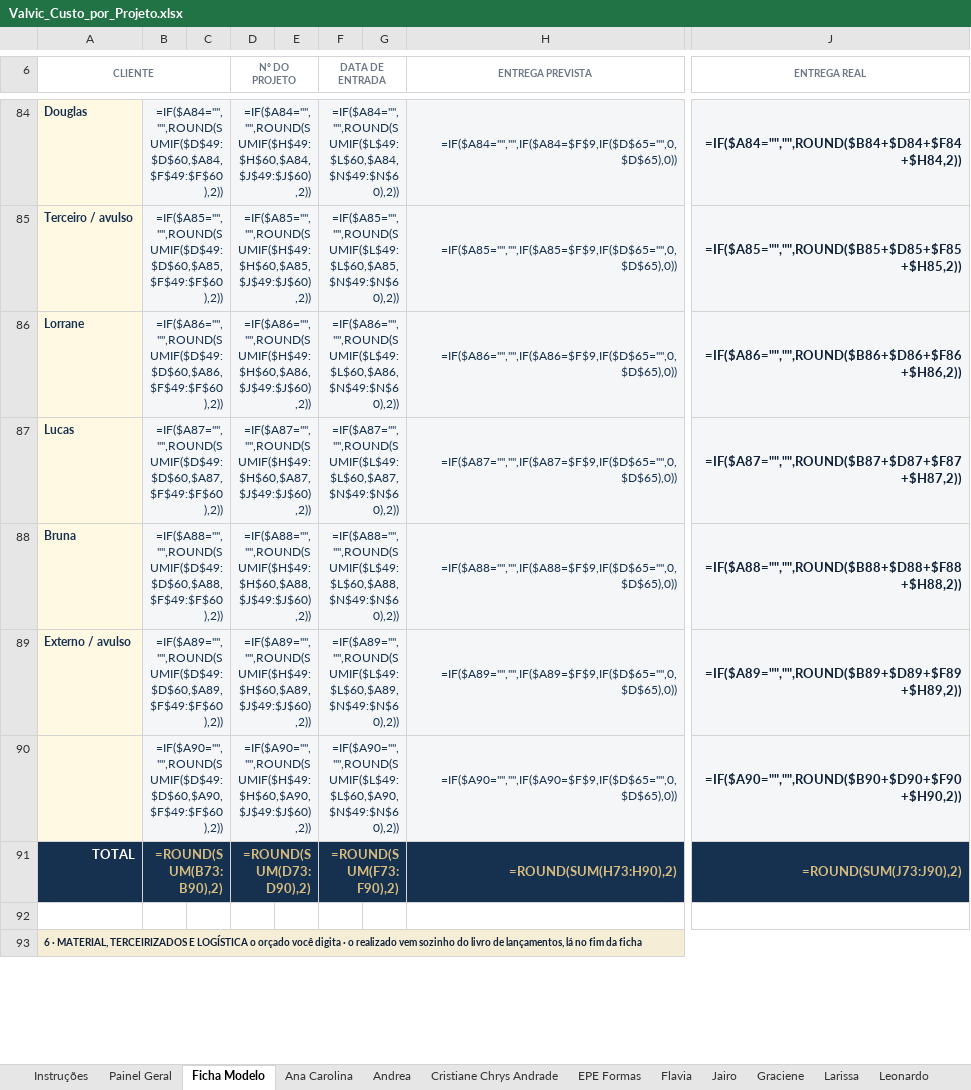
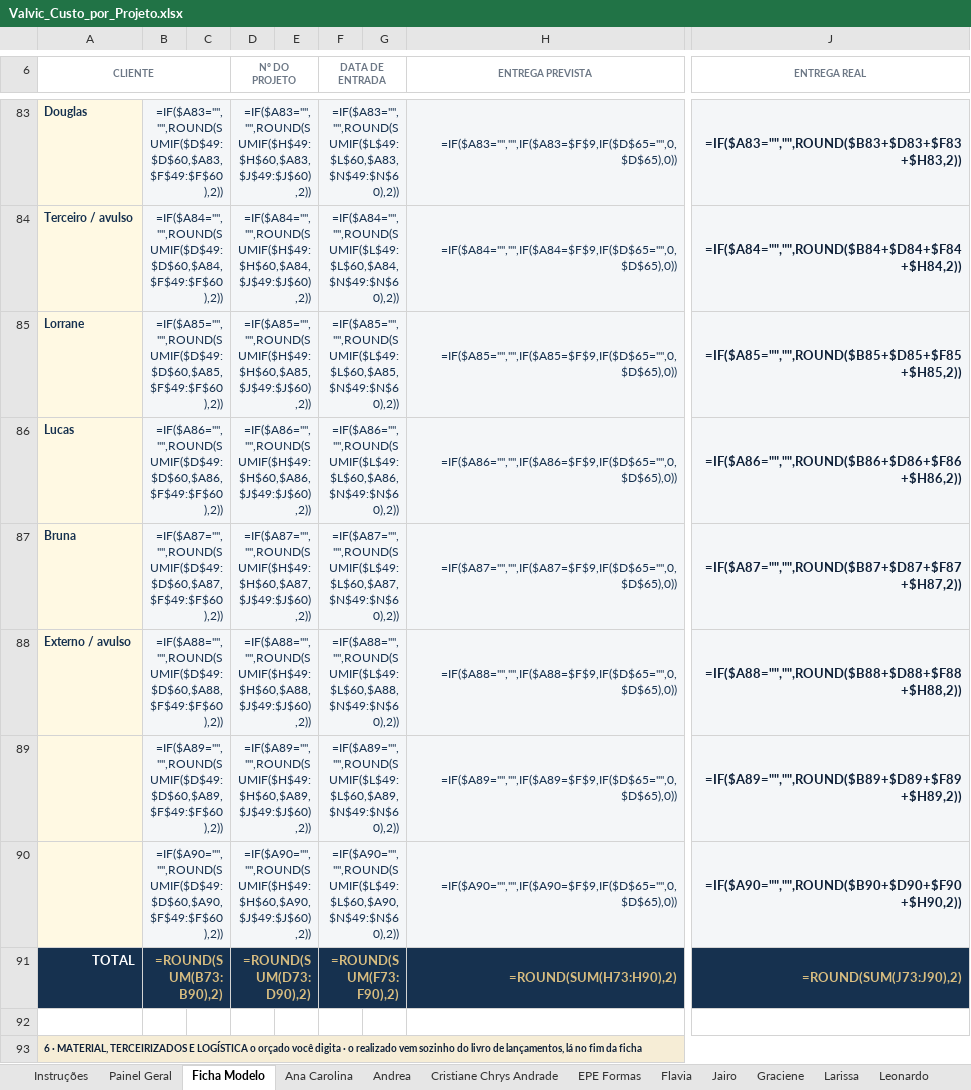
Before and after one commit to valvicmarcenaria-web/valvicorcamentista, an Excel workbook: painel/planilhas/Valvic_Custo_por_Projeto.xlsx, sheet Ficha Modelo, drawn as a sheet; only a part is shown, gaps mark what is left out; values as stored, in another font and other column widths than the file's, no borders; formulas without a stored value are shown as written; conditional formats not drawn; addresses are those after the commit; rows hold the shown columns only; the diff covers the shown part only; the diff names each change by its address in the sheet, - before the commit and + after, or states it on an @@ line.

```diff
--- a/painel/planilhas/Valvic_Custo_por_Projeto.xlsx (sheet Ficha Modelo)
+++ b/painel/planilhas/Valvic_Custo_por_Projeto.xlsx (sheet Ficha Modelo)
-B83: =IF($A84="","",ROUND(SUMIF($D$49:$D$60,$A84,$F$49:$F$60),2))
+B83: =IF($A83="","",ROUND(SUMIF($D$49:$D$60,$A83,$F$49:$F$60),2))
-D83 (Nº DO PROJETO): =IF($A84="","",ROUND(SUMIF($H$49:$H$60,$A84,$J$49:$J$60),2))
+D83 (Nº DO PROJETO): =IF($A83="","",ROUND(SUMIF($H$49:$H$60,$A83,$J$49:$J$60),2))
-F83 (DATA DE ENTRADA): =IF($A84="","",ROUND(SUMIF($L$49:$L$60,$A84,$N$49:$N$60),2))
+F83 (DATA DE ENTRADA): =IF($A83="","",ROUND(SUMIF($L$49:$L$60,$A83,$N$49:$N$60),2))
-H83 (ENTREGA PREVISTA): =IF($A84="","",IF($A84=$F$9,IF($D$65="",0,$D$65),0))
+H83 (ENTREGA PREVISTA): =IF($A83="","",IF($A83=$F$9,IF($D$65="",0,$D$65),0))
-J83 (ENTREGA REAL): =IF($A84="","",ROUND($B84+$D84+$F84+$H84,2))
+J83 (ENTREGA REAL): =IF($A83="","",ROUND($B83+$D83+$F83+$H83,2))
-B84: =IF($A85="","",ROUND(SUMIF($D$49:$D$60,$A85,$F$49:$F$60),2))
+B84: =IF($A84="","",ROUND(SUMIF($D$49:$D$60,$A84,$F$49:$F$60),2))
-D84 (Nº DO PROJETO): =IF($A85="","",ROUND(SUMIF($H$49:$H$60,$A85,$J$49:$J$60),2))
+D84 (Nº DO PROJETO): =IF($A84="","",ROUND(SUMIF($H$49:$H$60,$A84,$J$49:$J$60),2))
-F84 (DATA DE ENTRADA): =IF($A85="","",ROUND(SUMIF($L$49:$L$60,$A85,$N$49:$N$60),2))
+F84 (DATA DE ENTRADA): =IF($A84="","",ROUND(SUMIF($L$49:$L$60,$A84,$N$49:$N$60),2))
-H84 (ENTREGA PREVISTA): =IF($A85="","",IF($A85=$F$9,IF($D$65="",0,$D$65),0))
+H84 (ENTREGA PREVISTA): =IF($A84="","",IF($A84=$F$9,IF($D$65="",0,$D$65),0))
-J84 (ENTREGA REAL): =IF($A85="","",ROUND($B85+$D85+$F85+$H85,2))
+J84 (ENTREGA REAL): =IF($A84="","",ROUND($B84+$D84+$F84+$H84,2))
-B85: =IF($A86="","",ROUND(SUMIF($D$49:$D$60,$A86,$F$49:$F$60),2))
+B85: =IF($A85="","",ROUND(SUMIF($D$49:$D$60,$A85,$F$49:$F$60),2))
-D85 (Nº DO PROJETO): =IF($A86="","",ROUND(SUMIF($H$49:$H$60,$A86,$J$49:$J$60),2))
+D85 (Nº DO PROJETO): =IF($A85="","",ROUND(SUMIF($H$49:$H$60,$A85,$J$49:$J$60),2))
-F85 (DATA DE ENTRADA): =IF($A86="","",ROUND(SUMIF($L$49:$L$60,$A86,$N$49:$N$60),2))
+F85 (DATA DE ENTRADA): =IF($A85="","",ROUND(SUMIF($L$49:$L$60,$A85,$N$49:$N$60),2))
-H85 (ENTREGA PREVISTA): =IF($A86="","",IF($A86=$F$9,IF($D$65="",0,$D$65),0))
+H85 (ENTREGA PREVISTA): =IF($A85="","",IF($A85=$F$9,IF($D$65="",0,$D$65),0))
-J85 (ENTREGA REAL): =IF($A86="","",ROUND($B86+$D86+$F86+$H86,2))
+J85 (ENTREGA REAL): =IF($A85="","",ROUND($B85+$D85+$F85+$H85,2))
-B86: =IF($A87="","",ROUND(SUMIF($D$49:$D$60,$A87,$F$49:$F$60),2))
+B86: =IF($A86="","",ROUND(SUMIF($D$49:$D$60,$A86,$F$49:$F$60),2))
-D86 (Nº DO PROJETO): =IF($A87="","",ROUND(SUMIF($H$49:$H$60,$A87,$J$49:$J$60),2))
+D86 (Nº DO PROJETO): =IF($A86="","",ROUND(SUMIF($H$49:$H$60,$A86,$J$49:$J$60),2))
-F86 (DATA DE ENTRADA): =IF($A87="","",ROUND(SUMIF($L$49:$L$60,$A87,$N$49:$N$60),2))
+F86 (DATA DE ENTRADA): =IF($A86="","",ROUND(SUMIF($L$49:$L$60,$A86,$N$49:$N$60),2))
-H86 (ENTREGA PREVISTA): =IF($A87="","",IF($A87=$F$9,IF($D$65="",0,$D$65),0))
+H86 (ENTREGA PREVISTA): =IF($A86="","",IF($A86=$F$9,IF($D$65="",0,$D$65),0))
-J86 (ENTREGA REAL): =IF($A87="","",ROUND($B87+$D87+$F87+$H87,2))
+J86 (ENTREGA REAL): =IF($A86="","",ROUND($B86+$D86+$F86+$H86,2))
-B87: =IF($A88="","",ROUND(SUMIF($D$49:$D$60,$A88,$F$49:$F$60),2))
+B87: =IF($A87="","",ROUND(SUMIF($D$49:$D$60,$A87,$F$49:$F$60),2))
-D87 (Nº DO PROJETO): =IF($A88="","",ROUND(SUMIF($H$49:$H$60,$A88,$J$49:$J$60),2))
+D87 (Nº DO PROJETO): =IF($A87="","",ROUND(SUMIF($H$49:$H$60,$A87,$J$49:$J$60),2))
-F87 (DATA DE ENTRADA): =IF($A88="","",ROUND(SUMIF($L$49:$L$60,$A88,$N$49:$N$60),2))
+F87 (DATA DE ENTRADA): =IF($A87="","",ROUND(SUMIF($L$49:$L$60,$A87,$N$49:$N$60),2))
-H87 (ENTREGA PREVISTA): =IF($A88="","",IF($A88=$F$9,IF($D$65="",0,$D$65),0))
+H87 (ENTREGA PREVISTA): =IF($A87="","",IF($A87=$F$9,IF($D$65="",0,$D$65),0))
-J87 (ENTREGA REAL): =IF($A88="","",ROUND($B88+$D88+$F88+$H88,2))
+J87 (ENTREGA REAL): =IF($A87="","",ROUND($B87+$D87+$F87+$H87,2))
-B88: =IF($A89="","",ROUND(SUMIF($D$49:$D$60,$A89,$F$49:$F$60),2))
+B88: =IF($A88="","",ROUND(SUMIF($D$49:$D$60,$A88,$F$49:$F$60),2))
-D88 (Nº DO PROJETO): =IF($A89="","",ROUND(SUMIF($H$49:$H$60,$A89,$J$49:$J$60),2))
+D88 (Nº DO PROJETO): =IF($A88="","",ROUND(SUMIF($H$49:$H$60,$A88,$J$49:$J$60),2))
-F88 (DATA DE ENTRADA): =IF($A89="","",ROUND(SUMIF($L$49:$L$60,$A89,$N$49:$N$60),2))
+F88 (DATA DE ENTRADA): =IF($A88="","",ROUND(SUMIF($L$49:$L$60,$A88,$N$49:$N$60),2))
-H88 (ENTREGA PREVISTA): =IF($A89="","",IF($A89=$F$9,IF($D$65="",0,$D$65),0))
+H88 (ENTREGA PREVISTA): =IF($A88="","",IF($A88=$F$9,IF($D$65="",0,$D$65),0))
-J88 (ENTREGA REAL): =IF($A89="","",ROUND($B89+$D89+$F89+$H89,2))
+J88 (ENTREGA REAL): =IF($A88="","",ROUND($B88+$D88+$F88+$H88,2))
+row 89:  | =IF($A89="","",ROUND(SUMIF($D$49:$D$60,$A89,$F$49:$F$60),2)) |  | =IF($A89="","",ROUND(SUMIF($H$49:$H$60,$A89,$J$49:$J$60),2)) |  | =IF($A89="","",ROUND(SUMIF($L$49:$L$60,$A89,$N$49:$N$60),2)) |  | =IF($A89="","",IF($A89=$F$9,IF($D$65="",0,$D$65),0)) | =IF($A89="","",ROUND($B89+$D89+$F89+$H89,2))
```
Also changed, not shown: 1 removed row and 30 edited cells elsewhere in this sheet, sheet Ana Carolina, sheet Andrea, sheet Cristiane Chrys Andrade, sheet EPE Formas, sheet Flavia, sheet Jairo, 12 more sheets, 4 other files.
